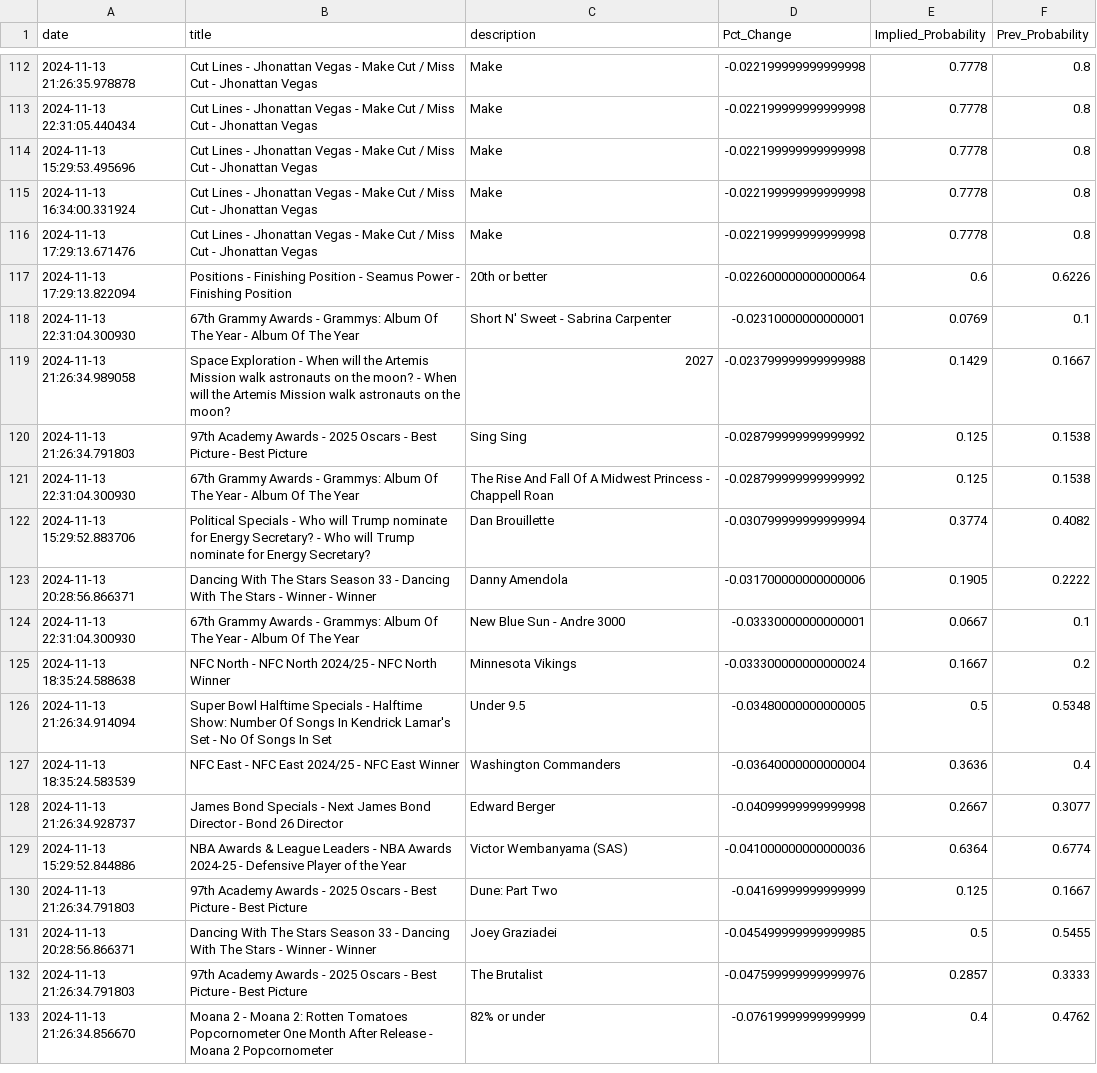
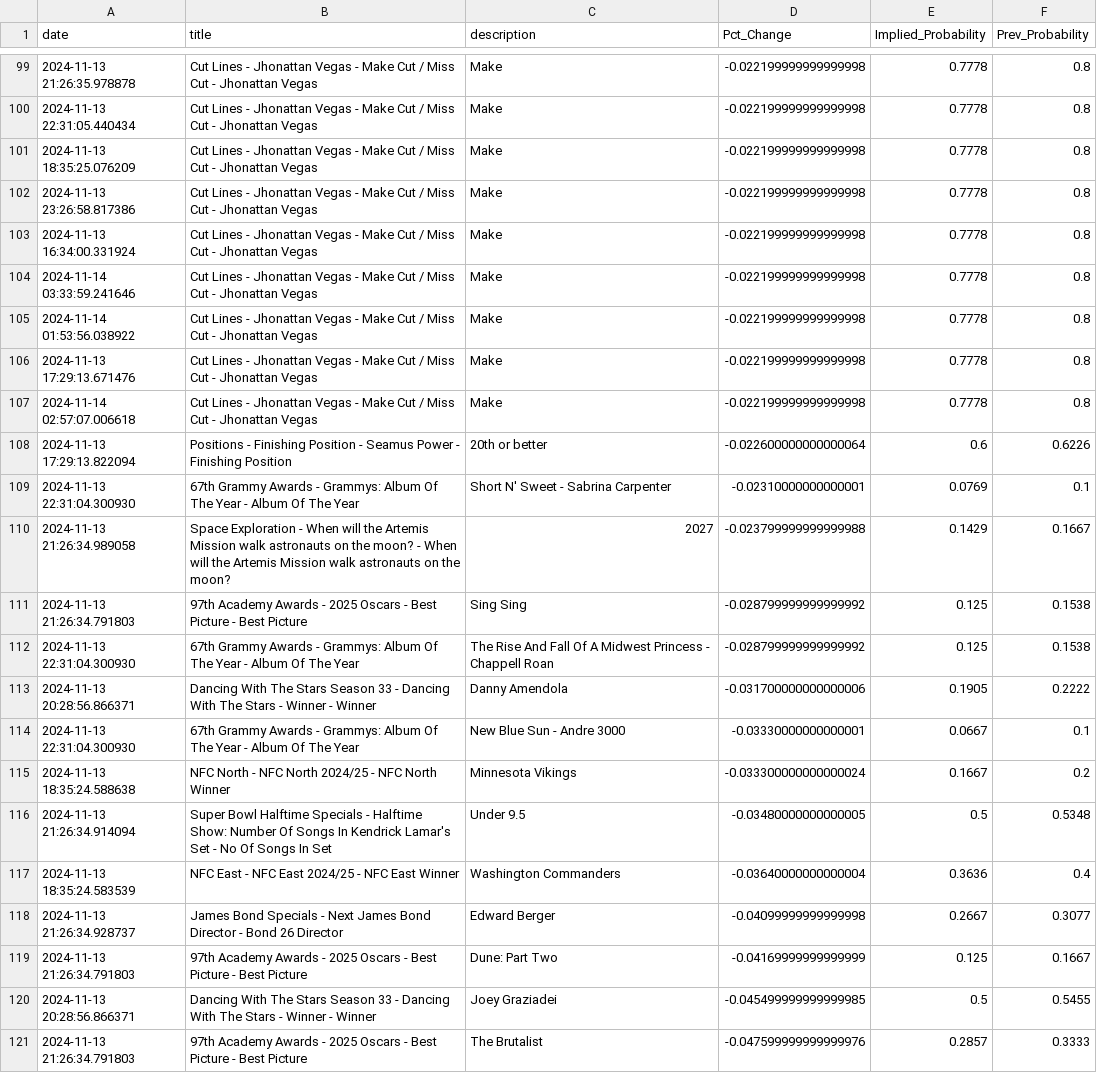
Before and after one commit to aaroncolesmith/data_load, a CSV file: data/bovada_scatter.csv, drawn as a sheet; only a part is shown, gaps mark what is left out; the shorter side is filled out with more unchanged rows; the diff covers the shown part only.

Commit message:
Update data

```diff
--- a/data/bovada_scatter.csv
+++ b/data/bovada_scatter.csv
@@ -113,5 +100,9 @@ date,title,description,Pct_Change,Implied_Probability,Prev_Probability
 2024-11-13 22:31:05.440434,Cut Lines - Jhonattan Vegas - Make Cut / Miss Cut - Jhonattan Vegas,Make,-0.022199999999999998,0.7778,0.8
-2024-11-13 15:29:53.495696,Cut Lines - Jhonattan Vegas - Make Cut / Miss Cut - Jhonattan Vegas,Make,-0.022199999999999998,0.7778,0.8
+2024-11-13 18:35:25.076209,Cut Lines - Jhonattan Vegas - Make Cut / Miss Cut - Jhonattan Vegas,Make,-0.022199999999999998,0.7778,0.8
+2024-11-13 23:26:58.817386,Cut Lines - Jhonattan Vegas - Make Cut / Miss Cut - Jhonattan Vegas,Make,-0.022199999999999998,0.7778,0.8
 2024-11-13 16:34:00.331924,Cut Lines - Jhonattan Vegas - Make Cut / Miss Cut - Jhonattan Vegas,Make,-0.022199999999999998,0.7778,0.8
+2024-11-14 03:33:59.241646,Cut Lines - Jhonattan Vegas - Make Cut / Miss Cut - Jhonattan Vegas,Make,-0.022199999999999998,0.7778,0.8
+2024-11-14 01:53:56.038922,Cut Lines - Jhonattan Vegas - Make Cut / Miss Cut - Jhonattan Vegas,Make,-0.022199999999999998,0.7778,0.8
 2024-11-13 17:29:13.671476,Cut Lines - Jhonattan Vegas - Make Cut / Miss Cut - Jhonattan Vegas,Make,-0.022199999999999998,0.7778,0.8
+2024-11-14 02:57:07.006618,Cut Lines - Jhonattan Vegas - Make Cut / Miss Cut - Jhonattan Vegas,Make,-0.022199999999999998,0.7778,0.8
 2024-11-13 17:29:13.822094,Positions - Finishing Position - Seamus Power - Finishing Position,20th or better,-0.022600000000000064,0.6,0.6226
@@ -121,3 +112,2 @@ date,title,description,Pct_Change,Implied_Probability,Prev_Probability
 2024-11-13 22:31:04.300930,67th Grammy Awards - Grammys: Album Of The Year - Album Of The Year,The Rise And Fall Of A Midwest Princess - Chappell Roan,-0.028799999999999992,0.125,0.1538
-2024-11-13 15:29:52.883706,Political Specials - Who will Trump nominate for Energy Secretary? - Who will Trump nominate for Energy Secretary?,Dan Brouillette,-0.030799999999999994,0.3774,0.4082
 2024-11-13 20:28:56.866371,Dancing With The Stars Season 33 - Dancing With The Stars - Winner - Winner,Danny Amendola,-0.031700000000000006,0.1905,0.2222
@@ -128,3 +118,2 @@ date,title,description,Pct_Change,Implied_Probability,Prev_Probability
 2024-11-13 21:26:34.928737,James Bond Specials - Next James Bond Director - Bond 26 Director,Edward Berger,-0.04099999999999998,0.2667,0.3077
-2024-11-13 15:29:52.844886,NBA Awards & League Leaders - NBA Awards 2024-25 - Defensive Player of the Year,Victor Wembanyama (SAS),-0.041000000000000036,0.6364,0.6774
 2024-11-13 21:26:34.791803,97th Academy Awards - 2025 Oscars - Best Picture - Best Picture,Dune: Part Two,-0.04169999999999999,0.125,0.1667
```
Also changed, not shown: 3 added rows, 13 removed rows, 35 moved rows and 1 edited cell elsewhere in this file, 1 other file.
